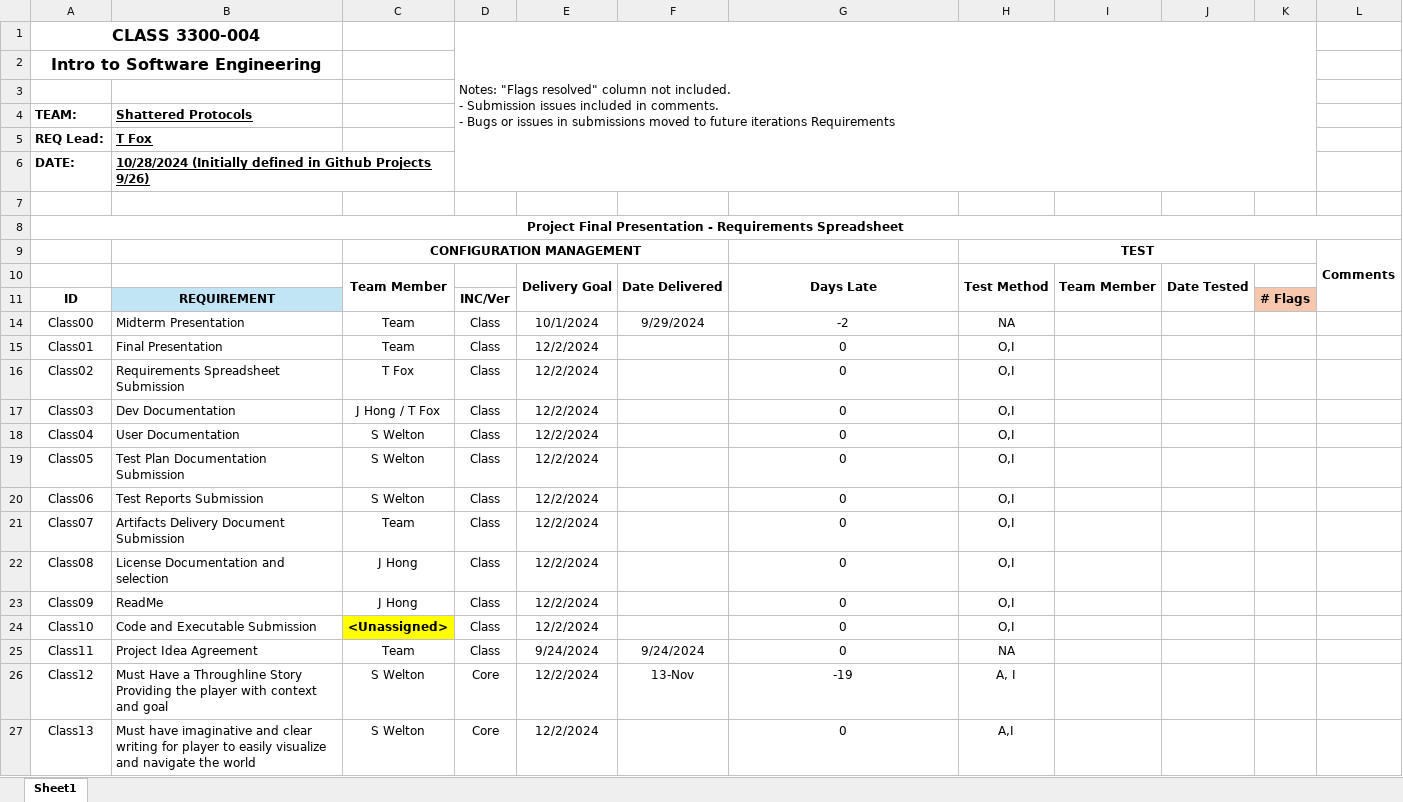
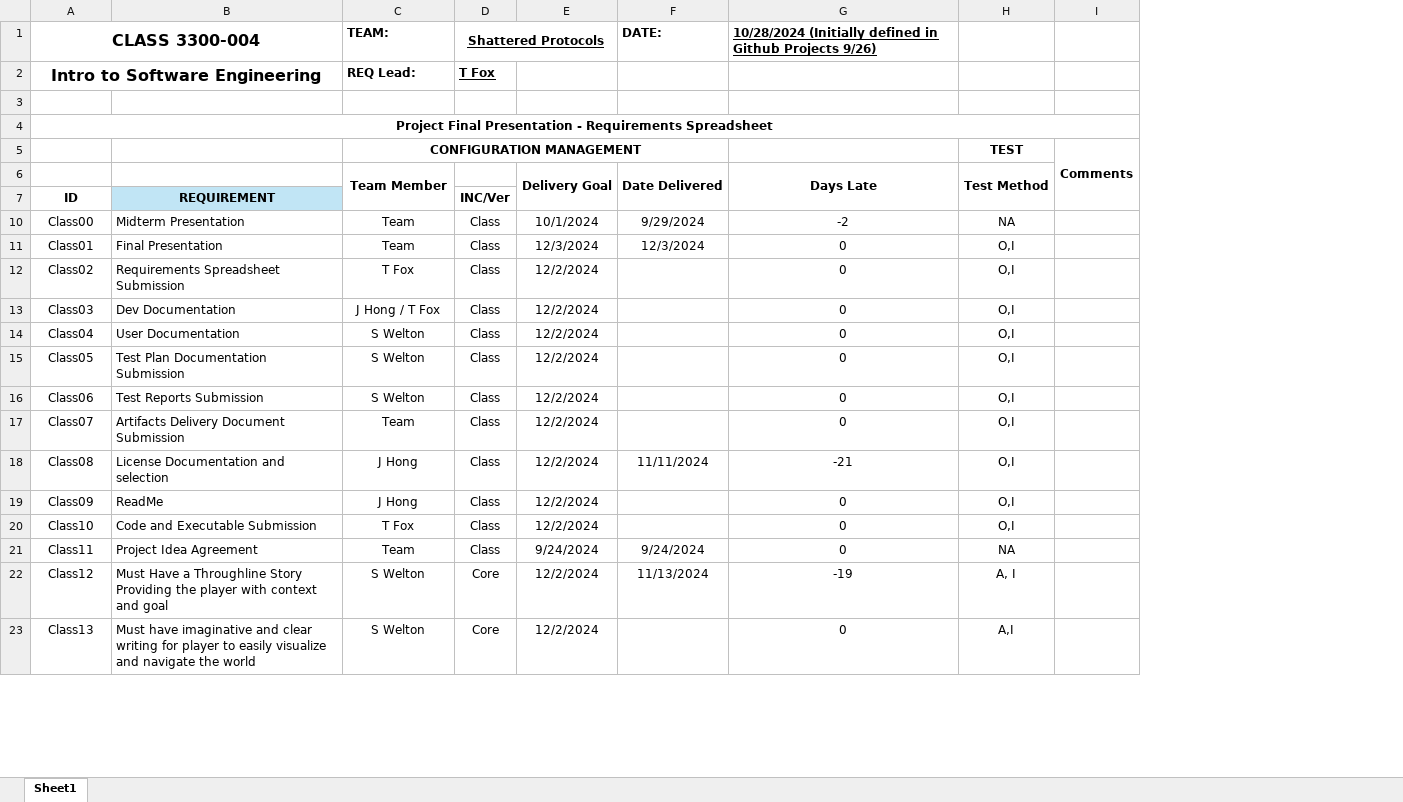
Before and after one commit to TKayaFox/Shattered-Protocols-Text-RPG, an Excel workbook: Documents/project requirements spreadsheet.xlsx, sheet Sheet1, drawn as a sheet; only a part is shown; values as stored, in another font and other column widths than the file's, no borders; conditional formats not drawn; removed rows and columns are numbered as before the commit, all else as after; ↵ is a line break in a cell; the diff covers the shown part only; the diff names each change by its address in the sheet, - before the commit and + after, or states it on an @@ line.

Commit message:
Temp fix for breakroom not having puzzle
-update requirements doc
-temporarily commented out locks in breakroom, do not have a working puzzle to put into it.
-removed some locks to prevent soft locking self into a room

```diff
--- a/Documents/project requirements spreadsheet.xlsx (sheet Sheet1)
+++ b/Documents/project requirements spreadsheet.xlsx (sheet Sheet1)
-column I, row 10: Team Member
-column J, row 10: Date Tested
-column K, row 11: # Flags
-row 1: CLASS 3300-004 |  |  | Notes: "Flags resolved" column not included. ↵ - Submission issues included in comments. ↵ - Bugs or issues in submissions moved to future iterations Requirements
+row 1: CLASS 3300-004 |  | TEAM: | Shattered Protocols |  | DATE: | 10/28/2024 (Initially defined in Github Projects 9/26)
-C2: (empty)
+C2: REQ Lead:
-D2: (empty)
+D2: T Fox
-row 3: (empty)
-row 4: TEAM: | Shattered Protocols
-row 5: REQ Lead: | T Fox
-row 6: DATE: | 10/28/2024 (Initially defined in Github Projects 9/26)
-H9:K9 merged
-E11: 12/2/2024
+E11: 12/3/2024
-F11: (empty)
+F11: 12/3/2024
-F18: (empty)
+F18: 11/11/2024
-G18: 0
+G18: -21
-C20: <Unassigned>
+C20: T Fox
@@ C20 fill: #FFFF00 → none, bold: on → off @@
-F22: 13-Nov
+F22: 11/13/2024
```
Also changed, not shown: 22 added rows, 2 removed rows, 13 edited cells, cell formats and merged cells elsewhere in this sheet, formulas that keep their value, hidden cells, 1 other file.
